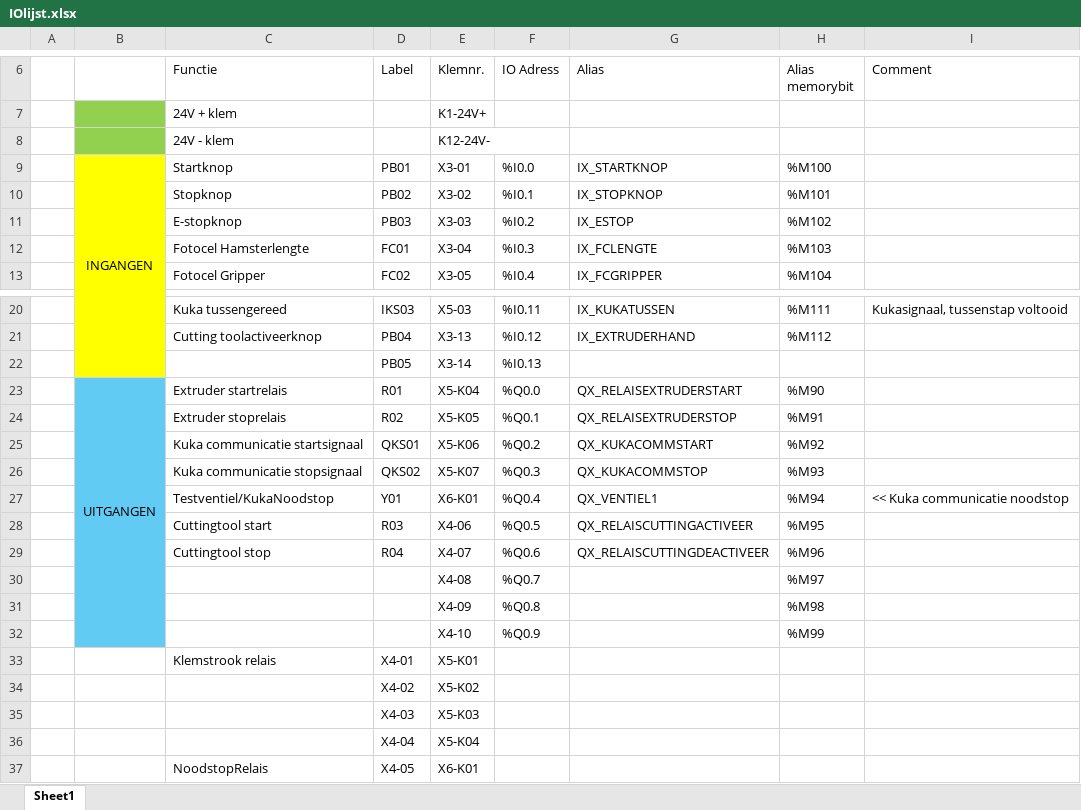
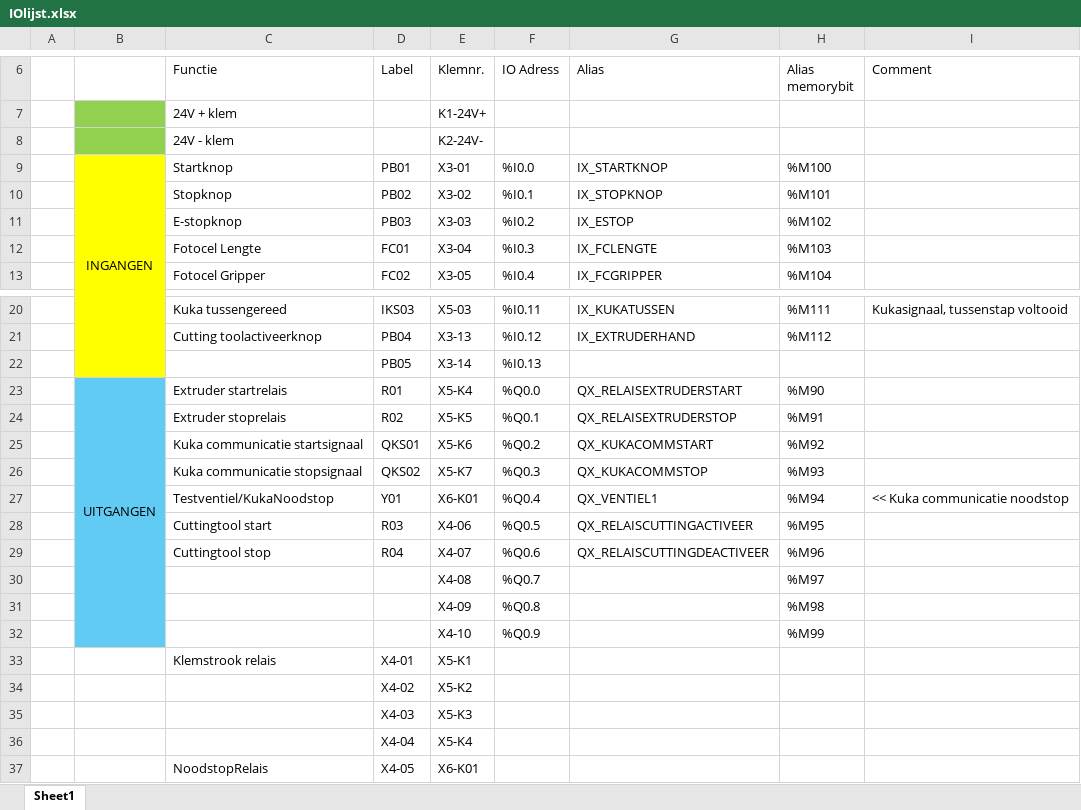
Before and after one commit to Rintintink/LFT, an Excel workbook: IOlijst.xlsx, sheet Sheet1, drawn as a sheet; only a part is shown, gaps mark what is left out; values as stored, in another font and other column widths than the file's, no borders; table styles not drawn; the diff names each change by its address in the sheet, - before the commit and + after, or states it on an @@ line.

Commit message:
Voorlaatste presentaatie

```diff
--- a/IOlijst.xlsx (sheet Sheet1)
+++ b/IOlijst.xlsx (sheet Sheet1)
-E8 (Klemnr.): K12-24V-
+E8 (Klemnr.): K2-24V-
-C12 (Functie): Fotocel Hamsterlengte
+C12 (Functie): Fotocel Lengte
-E23 (Klemnr.): X5-K04
+E23 (Klemnr.): X5-K4
-E24 (Klemnr.): X5-K05
+E24 (Klemnr.): X5-K5
-E25 (Klemnr.): X5-K06
+E25 (Klemnr.): X5-K6
-E26 (Klemnr.): X5-K07
+E26 (Klemnr.): X5-K7
-E33 (Klemnr.): X5-K01
+E33 (Klemnr.): X5-K1
-E34 (Klemnr.): X5-K02
+E34 (Klemnr.): X5-K2
-E35 (Klemnr.): X5-K03
+E35 (Klemnr.): X5-K3
-E36 (Klemnr.): X5-K04
+E36 (Klemnr.): X5-K4
```
